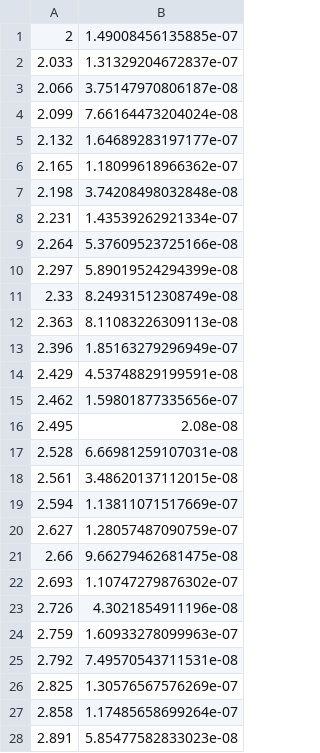
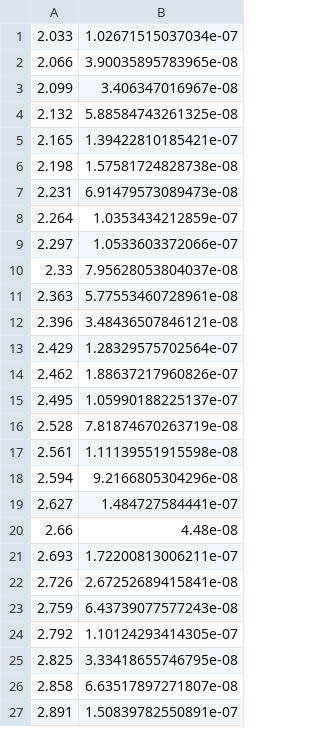
Before and after one commit to ecell/ecell3-spatiocyte, a CSV file: models/2013.matsuoka.pcb/2013.matsuoka.pcb.Fig1G.sim.csv, drawn as a sheet; only a part is shown; the diff covers the shown part only.

```diff
--- a/models/2013.matsuoka.pcb/2013.matsuoka.pcb.Fig1G.sim.csv
+++ b/models/2013.matsuoka.pcb/2013.matsuoka.pcb.Fig1G.sim.csv
@@ -1,28 +1,27 @@
-2,1.49008456135885e-07
-2.033,1.31329204672837e-07
-2.066,3.75147970806187e-08
-2.099,7.66164473204024e-08
-2.132,1.64689283197177e-07
-2.165,1.18099618966362e-07
-2.198,3.74208498032848e-08
-2.231,1.43539262921334e-07
-2.264,5.37609523725166e-08
-2.297,5.89019524294399e-08
-2.33,8.24931512308749e-08
-2.363,8.11083226309113e-08
-2.396,1.85163279296949e-07
-2.429,4.53748829199591e-08
-2.462,1.59801877335656e-07
-2.495,2.08e-08
-2.528,6.66981259107031e-08
-2.561,3.48620137112015e-08
-2.594,1.13811071517669e-07
-2.627,1.28057487090759e-07
-2.66,9.66279462681475e-08
-2.693,1.10747279876302e-07
-2.726,4.3021854911196e-08
-2.759,1.60933278099963e-07
-2.792,7.49570543711531e-08
-2.825,1.30576567576269e-07
-2.858,1.17485658699264e-07
-2.891,5.85477582833023e-08
+2.033,1.02671515037034e-07
+2.066,3.90035895783965e-08
+2.099,3.406347016967e-08
+2.132,5.88584743261325e-08
+2.165,1.39422810185421e-07
+2.198,1.57581724828738e-08
+2.231,6.91479573089473e-08
+2.264,1.0353434212859e-07
+2.297,1.0533603372066e-07
+2.33,7.95628053804037e-08
+2.363,5.77553460728961e-08
+2.396,3.48436507846121e-08
+2.429,1.28329575702564e-07
+2.462,1.88637217960826e-07
+2.495,1.05990188225137e-07
+2.528,7.81874670263719e-08
+2.561,1.11139551915598e-08
+2.594,9.2166805304296e-08
+2.627,1.484727584441e-07
+2.66,4.48e-08
+2.693,1.72200813006211e-07
+2.726,2.67252689415841e-08
+2.759,6.43739077577243e-08
+2.792,1.10124293414305e-07
+2.825,3.33418655746795e-08
+2.858,6.63517897271807e-08
+2.891,1.50839782550891e-07
```
Also changed, not shown: 124 edited cells elsewhere in this file, 7 other files.
